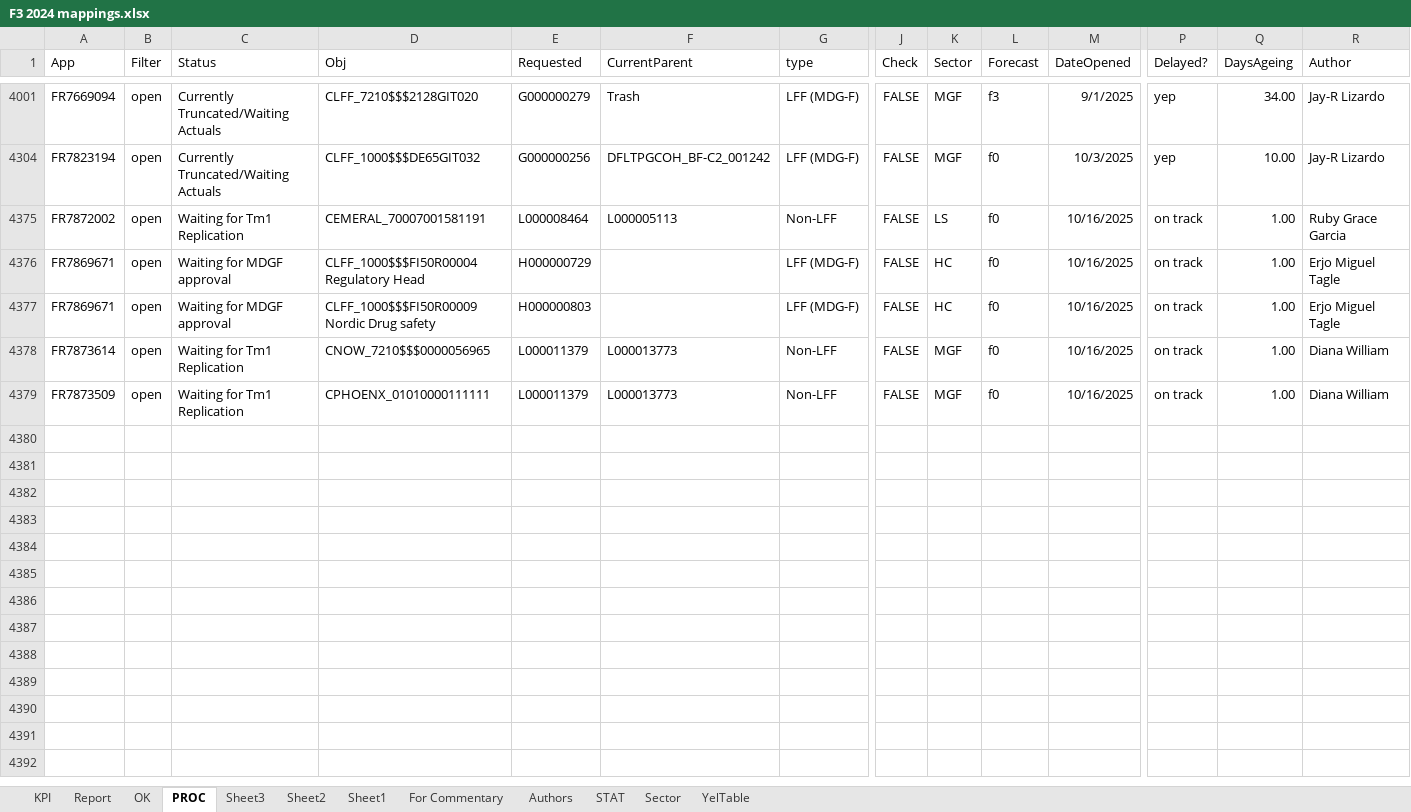
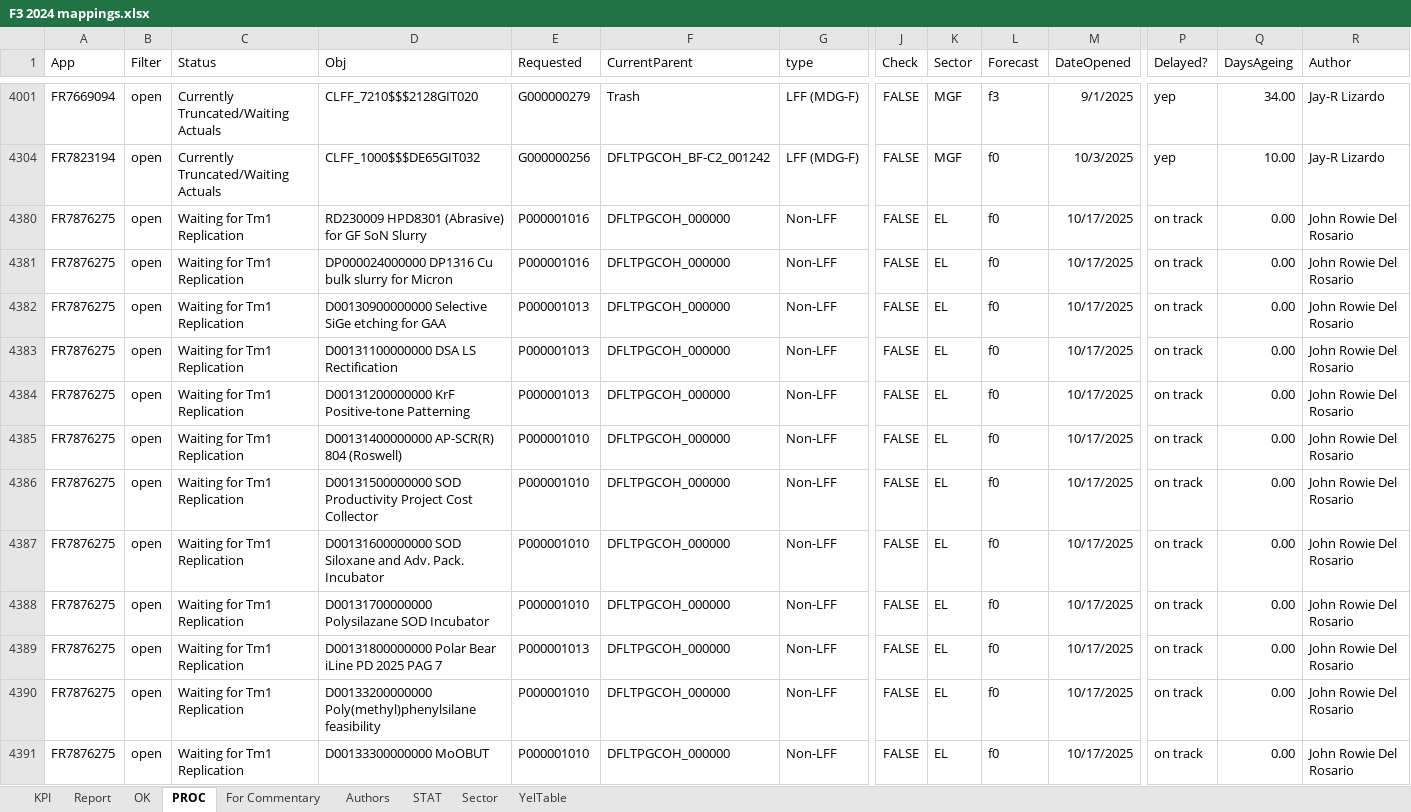
Before and after one commit to violencepierre/GCOH-Tickets-for-Processing, an Excel workbook: F3 2024 mappings.xlsx, sheet PROC, drawn as a sheet; only a part is shown, gaps mark what is left out; values as stored, in another font and other column widths than the file's, no borders; conditional formats and table styles not drawn; removed rows and columns are numbered as before the commit, all else as after; rows hold the shown columns only; the diff names each change by its address in the sheet, - before the commit and + after, or states it on an @@ line.

```diff
--- a/F3 2024 mappings.xlsx (sheet PROC)
+++ b/F3 2024 mappings.xlsx (sheet PROC)
-sheet tab: Sheet3
-sheet tab: Sheet2
-sheet tab: Sheet1
-A4380 (App): FR7872002
+A4380 (App): FR7876275
-D4380 (Obj): CEMERAL_70007001581191
+D4380 (Obj): RD230009 HPD8301 (Abrasive) for GF SoN Slurry
-E4380 (Requested): L000008464
+E4380 (Requested): P000001016
-F4380 (CurrentParent): L000005113
+F4380 (CurrentParent): DFLTPGCOH_000000
-K4380 (Sector): LS
+K4380 (Sector): EL
-M4380 (DateOpened): 10/16/2025
+M4380 (DateOpened): 10/17/2025
-Q4380 (DaysAgeing): 1.00
+Q4380 (DaysAgeing): 0.00
-R4380 (Author): Ruby Grace Garcia
+R4380 (Author): John Rowie Del Rosario
-row 4376: FR7869671 | open | Waiting for MDGF approval | CLFF_1000$$$FI50R00004 Regulatory Head | H000000729 |  | LFF (MDG-F) | FALSE | HC | f0 | 10/16/2025 | on track | 1.00 | Erjo Miguel Tagle
-row 4377: FR7869671 | open | Waiting for MDGF approval | CLFF_1000$$$FI50R00009 Nordic Drug safety | H000000803 |  | LFF (MDG-F) | FALSE | HC | f0 | 10/16/2025 | on track | 1.00 | Erjo Miguel Tagle
+row 4381: FR7876275 | open | Waiting for Tm1 Replication | DP000024000000 DP1316 Cu bulk slurry for Micron | P000001016 | DFLTPGCOH_000000 | Non-LFF | FALSE | EL | f0 | 10/17/2025 | on track | 0.00 | John Rowie Del Rosario
-A4382 (App): FR7873614
+A4382 (App): FR7876275
-D4382 (Obj): CNOW_7210$$$0000056965
+D4382 (Obj): D00130900000000 Selective SiGe etching for GAA
-E4382:E4383 (Requested): L000011379
+E4382:E4383 (Requested): P000001013
-F4382:F4383 (CurrentParent): L000013773
+F4382:F4383 (CurrentParent): DFLTPGCOH_000000
-K4382:K4383 (Sector): MGF
+K4382:K4383 (Sector): EL
-M4382:M4383 (DateOpened): 10/16/2025
+M4382:M4383 (DateOpened): 10/17/2025
-Q4382:Q4383 (DaysAgeing): 1.00
+Q4382:Q4383 (DaysAgeing): 0.00
-R4382:R4383 (Author): Diana William
+R4382:R4383 (Author): John Rowie Del Rosario
-A4383 (App): FR7873509
+A4383 (App): FR7876275
-D4383 (Obj): CPHOENX_01010000111111
+D4383 (Obj): D00131100000000 DSA LS Rectification
+row 4384: FR7876275 | open | Waiting for Tm1 Replication | D00131200000000 KrF Positive-tone Patterning | P000001013 | DFLTPGCOH_000000 | Non-LFF | FALSE | EL | f0 | 10/17/2025 | on track | 0.00 | John Rowie Del Rosario
+row 4385: FR7876275 | open | Waiting for Tm1 Replication | D00131400000000 AP-SCR(R) 804 (Roswell) | P000001010 | DFLTPGCOH_000000 | Non-LFF | FALSE | EL | f0 | 10/17/2025 | on track | 0.00 | John Rowie Del Rosario
+row 4386: FR7876275 | open | Waiting for Tm1 Replication | D00131500000000 SOD Productivity Project Cost Collector | P000001010 | DFLTPGCOH_000000 | Non-LFF | FALSE | EL | f0 | 10/17/2025 | on track | 0.00 | John Rowie Del Rosario
+row 4387: FR7876275 | open | Waiting for Tm1 Replication | D00131600000000 SOD Siloxane and Adv. Pack. Incubator | P000001010 | DFLTPGCOH_000000 | Non-LFF | FALSE | EL | f0 | 10/17/2025 | on track | 0.00 | John Rowie Del Rosario
+row 4388: FR7876275 | open | Waiting for Tm1 Replication | D00131700000000 Polysilazane SOD Incubator | P000001010 | DFLTPGCOH_000000 | Non-LFF | FALSE | EL | f0 | 10/17/2025 | on track | 0.00 | John Rowie Del Rosario
+row 4389: FR7876275 | open | Waiting for Tm1 Replication | D00131800000000 Polar Bear iLine PD 2025 PAG 7 | P000001013 | DFLTPGCOH_000000 | Non-LFF | FALSE | EL | f0 | 10/17/2025 | on track | 0.00 | John Rowie Del Rosario
+row 4390: FR7876275 | open | Waiting for Tm1 Replication | D00133200000000 Poly(methyl)phenylsilane feasibility | P000001010 | DFLTPGCOH_000000 | Non-LFF | FALSE | EL | f0 | 10/17/2025 | on track | 0.00 | John Rowie Del Rosario
+row 4391: FR7876275 | open | Waiting for Tm1 Replication | D00133300000000 MoOBUT | P000001010 | DFLTPGCOH_000000 | Non-LFF | FALSE | EL | f0 | 10/17/2025 | on track | 0.00 | John Rowie Del Rosario
```
Also changed, not shown: sheet OK, sheet KPI, sheet Report, hidden cells, Inputs/PyDump.xlsx, 2 other files.
